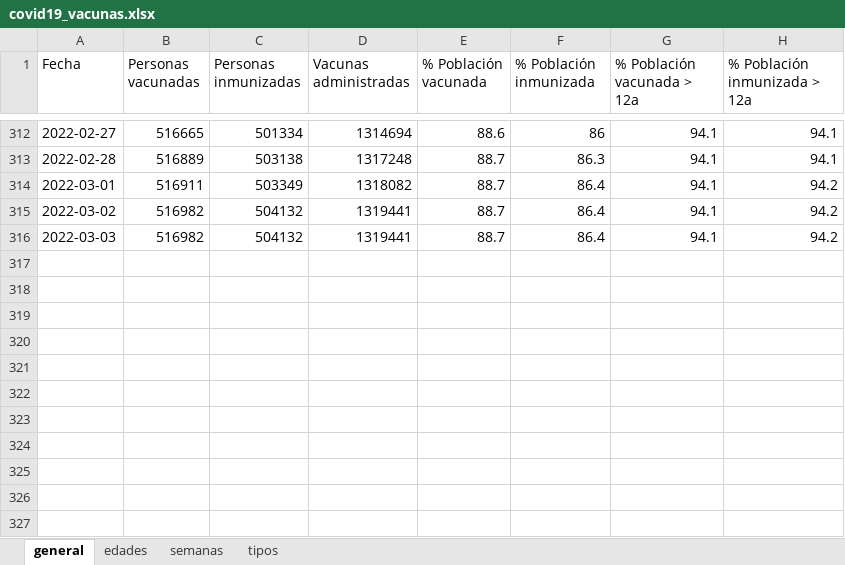
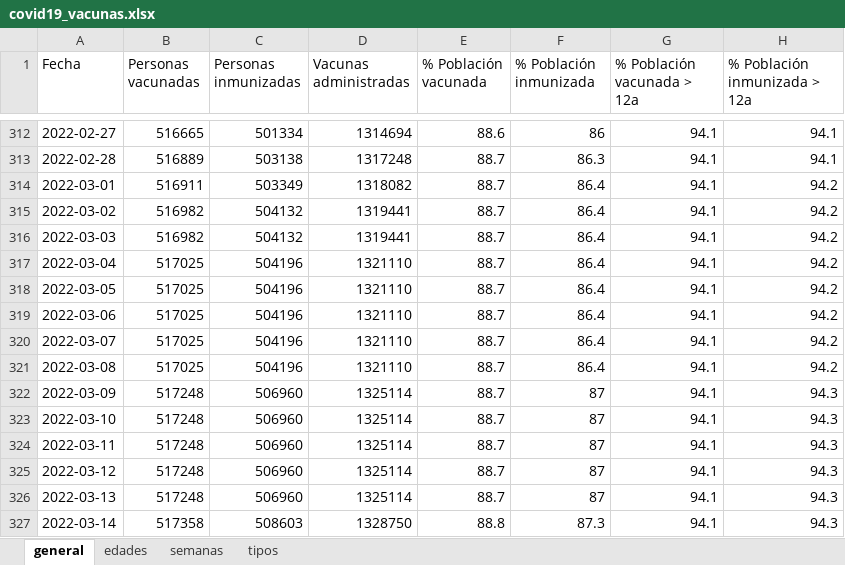
Before and after one commit to okaberocks/covid19-cantabria, an Excel workbook: data/input/covid19_vacunas.xlsx, sheet general, drawn as a sheet; only a part is shown, gaps mark what is left out; values as stored, in another font and other column widths than the file's, no borders; the diff names each change by its address in the sheet, - before the commit and + after, or states it on an @@ line.

```diff
--- a/data/input/covid19_vacunas.xlsx (sheet general)
+++ b/data/input/covid19_vacunas.xlsx (sheet general)
+row 317: 2022-03-04 | 517025 | 504196 | 1321110 | 88.7 | 86.4 | 94.1 | 94.2
+row 318: 2022-03-05 | 517025 | 504196 | 1321110 | 88.7 | 86.4 | 94.1 | 94.2
+row 319: 2022-03-06 | 517025 | 504196 | 1321110 | 88.7 | 86.4 | 94.1 | 94.2
+row 320: 2022-03-07 | 517025 | 504196 | 1321110 | 88.7 | 86.4 | 94.1 | 94.2
+row 321: 2022-03-08 | 517025 | 504196 | 1321110 | 88.7 | 86.4 | 94.1 | 94.2
+row 322: 2022-03-09 | 517248 | 506960 | 1325114 | 88.7 | 87 | 94.1 | 94.3
+row 323: 2022-03-10 | 517248 | 506960 | 1325114 | 88.7 | 87 | 94.1 | 94.3
+row 324: 2022-03-11 | 517248 | 506960 | 1325114 | 88.7 | 87 | 94.1 | 94.3
+row 325: 2022-03-12 | 517248 | 506960 | 1325114 | 88.7 | 87 | 94.1 | 94.3
+row 326: 2022-03-13 | 517248 | 506960 | 1325114 | 88.7 | 87 | 94.1 | 94.3
+row 327: 2022-03-14 | 517358 | 508603 | 1328750 | 88.8 | 87.3 | 94.1 | 94.3
```
Also changed, not shown: sheet edades, sheet tipos, sheet semanas, 3 other files.
